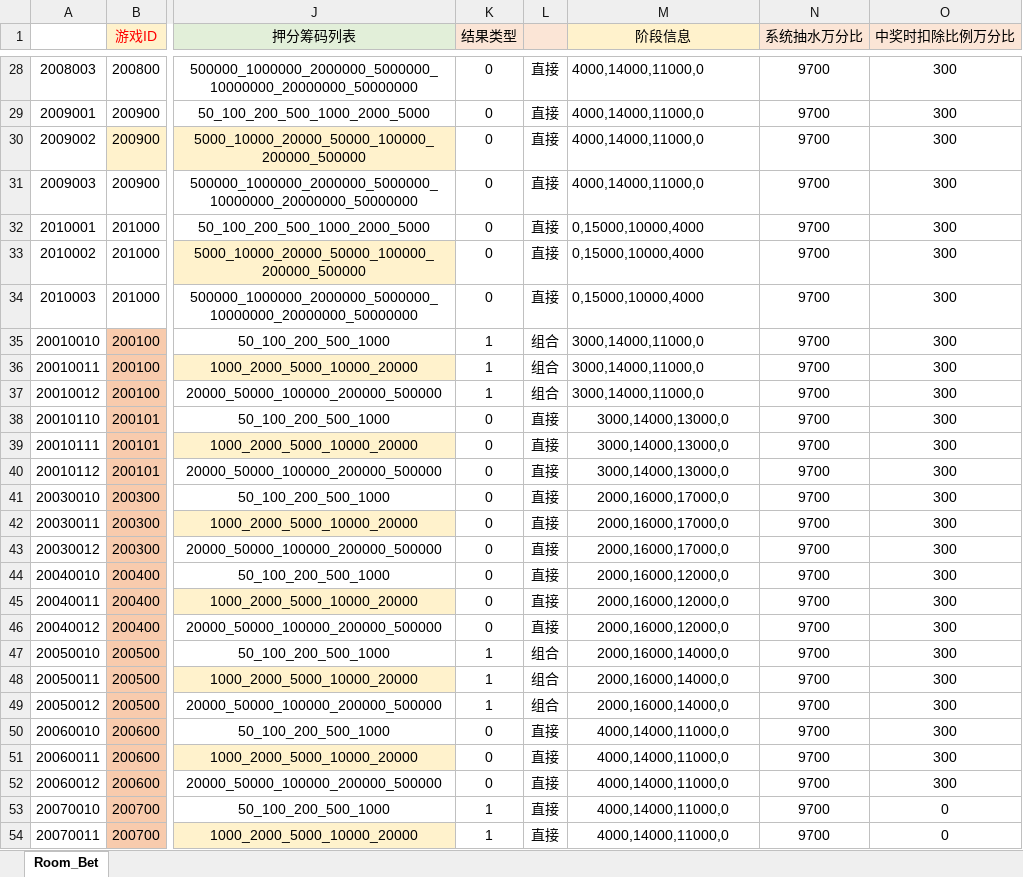
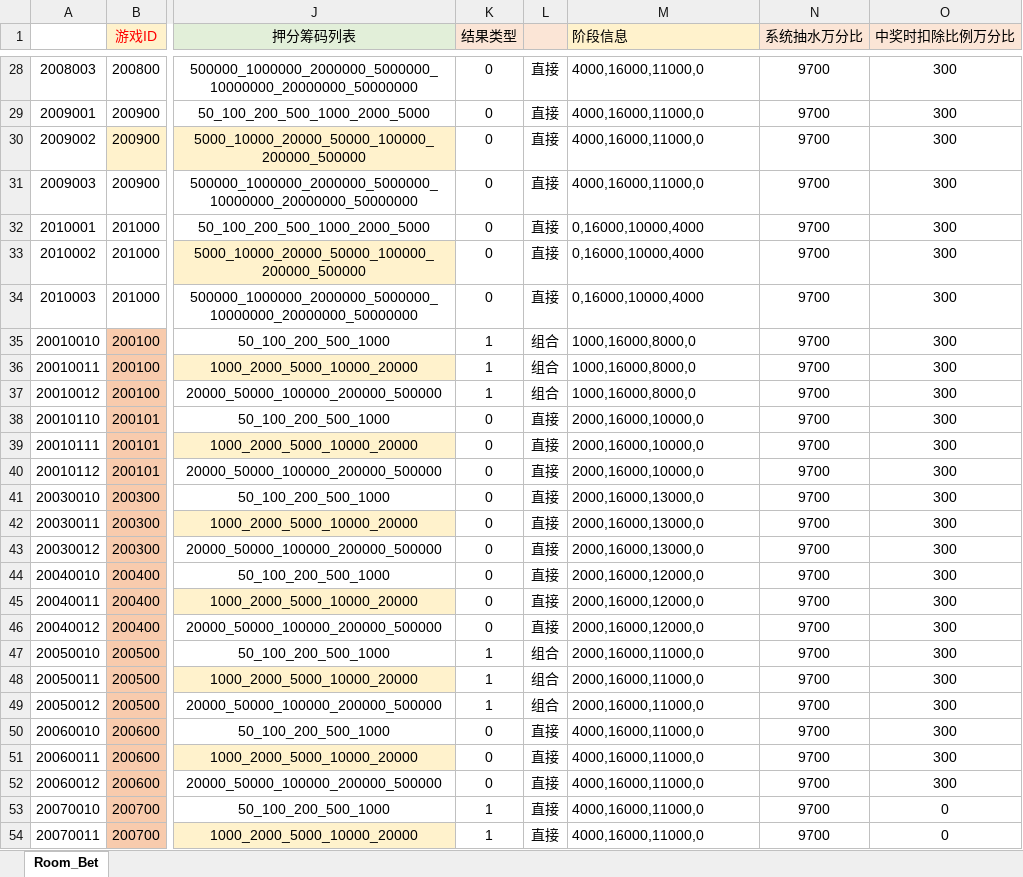
Before and after one commit to yanhailong/jjj_server, an Excel workbook: table/resources/sample/Room_Bet.xlsx, sheet Room_Bet, drawn as a sheet; only a part is shown, gaps mark what is left out; values as stored, in another font and other column widths than the file's, no borders; the diff covers the shown part only; the diff names each change by its address in the sheet, - before the commit and + after, or states it on an @@ line.

```diff
--- a/table/resources/sample/Room_Bet.xlsx (sheet Room_Bet)
+++ b/table/resources/sample/Room_Bet.xlsx (sheet Room_Bet)
-M1 alignment: center
+M1 alignment: left
-M28:M31 (阶段信息): 4000,14000,11000,0
+M28:M31 (阶段信息): 4000,16000,11000,0
-M32:M34 (阶段信息): 0,15000,10000,4000
+M32:M34 (阶段信息): 0,16000,10000,4000
-M35:M37 (阶段信息): 3000,14000,11000,0
+M35:M37 (阶段信息): 1000,16000,8000,0
-M38:M40 (阶段信息): 3000,14000,13000,0
+M38:M40 (阶段信息): 2000,16000,10000,0
-M38:M54 alignment: center
+M38:M54 alignment: left
-M41:M43 (阶段信息): 2000,16000,17000,0
+M41:M43 (阶段信息): 2000,16000,13000,0
-M47:M49 (阶段信息): 2000,16000,14000,0
+M47:M49 (阶段信息): 2000,16000,11000,0
-M50:M54 (阶段信息): 4000,14000,11000,0
+M50:M54 (阶段信息): 4000,16000,11000,0
```
Also changed, not shown: 27 edited cells and cell formats elsewhere in this sheet, hall/resources/sample/ActivityConfig.xlsx, poker/resources/sample/ActivityConfig.xlsx, 2 other files.
